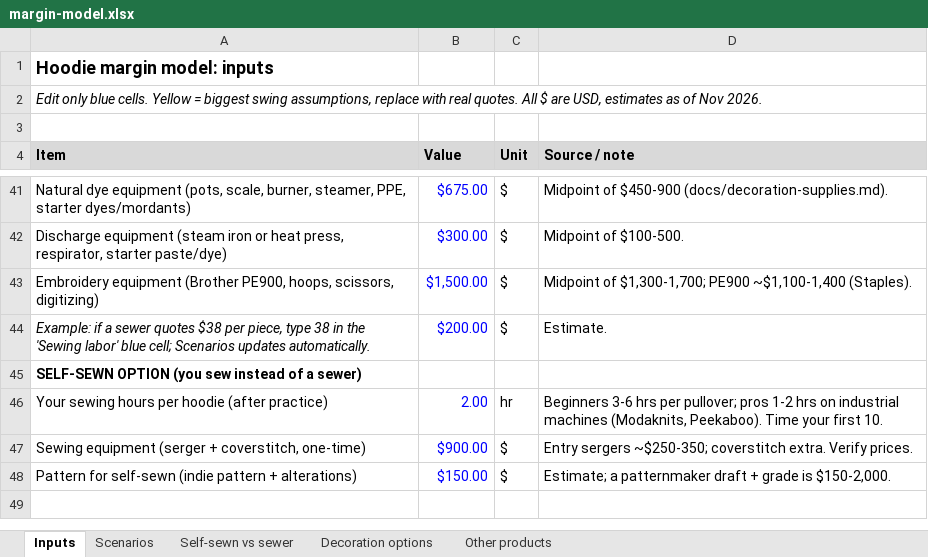
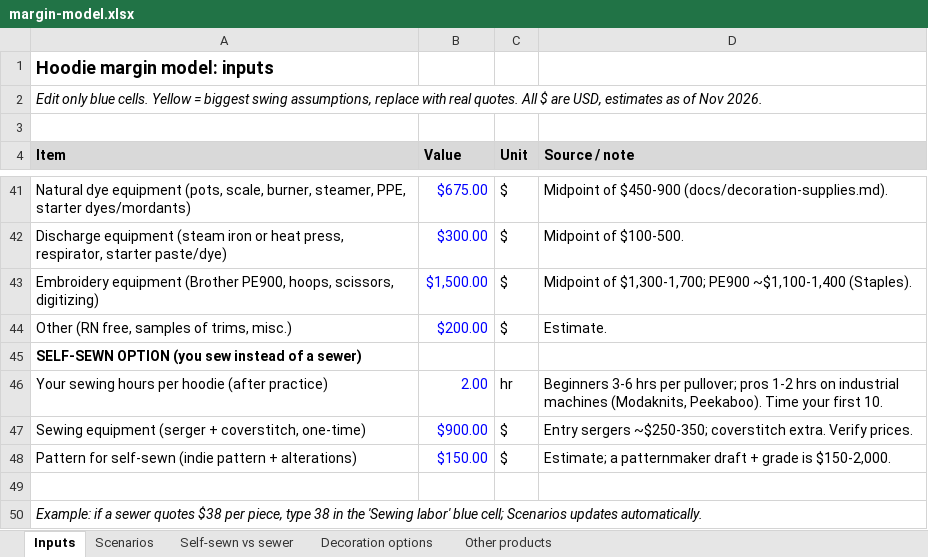
Before and after one commit to RedFro180/Clothing, an Excel workbook: docs/margin-model.xlsx, sheet Inputs, drawn as a sheet; only a part is shown, gaps mark what is left out; values as stored, in another font and other column widths than the file's, no borders; the diff names each change by its address in the sheet, - before the commit and + after, or states it on an @@ line.

```diff
--- a/docs/margin-model.xlsx (sheet Inputs)
+++ b/docs/margin-model.xlsx (sheet Inputs)
-A44 (Item): Example: if a sewer quotes $38 per piece, type 38 in the 'Sewing labor' blue cell; Scenarios updates automatically.
+A44 (Item): Other (RN free, samples of trims, misc.)
-A44 italic: on
+A44 italic: off
+row 49: (empty)
+row 50: Example: if a sewer quotes $38 per piece, type 38 in the 'Sewing labor' blue cell; Scenarios updates automatically.
```
Also changed, not shown: sheet Other products, formulas that keep their value, 4 other files.
